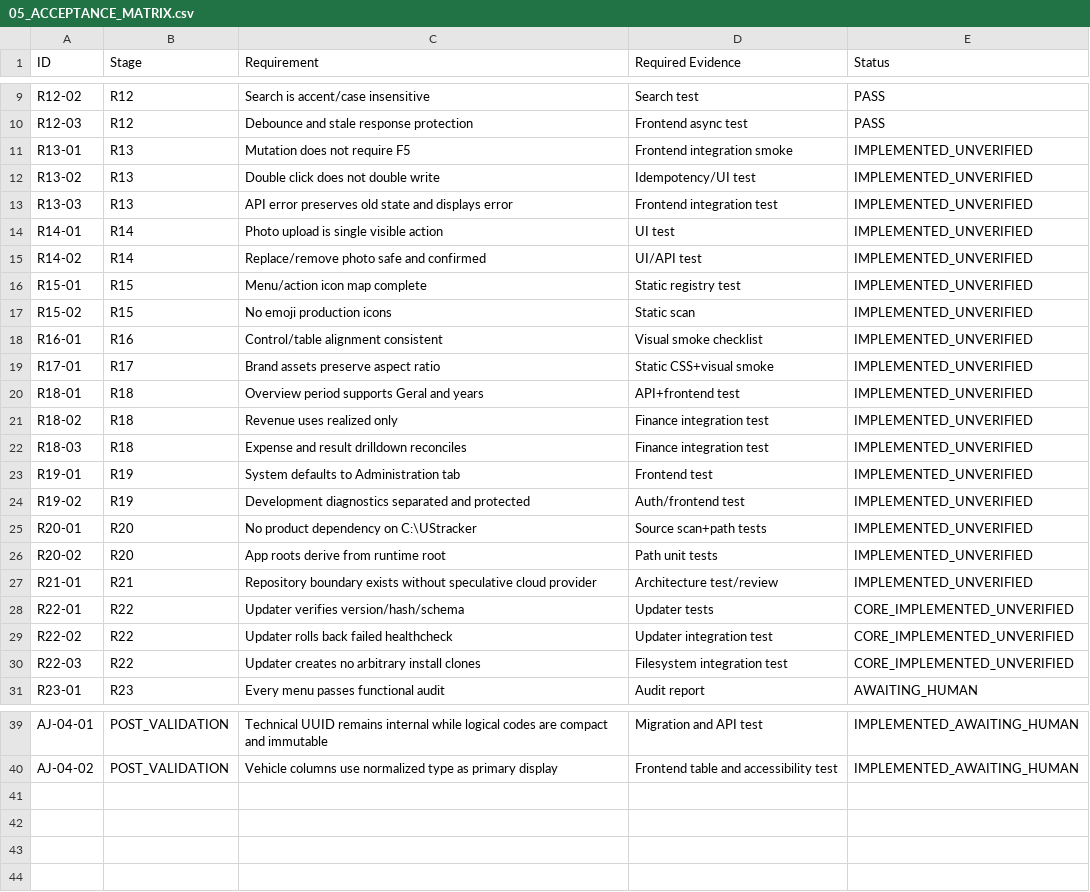
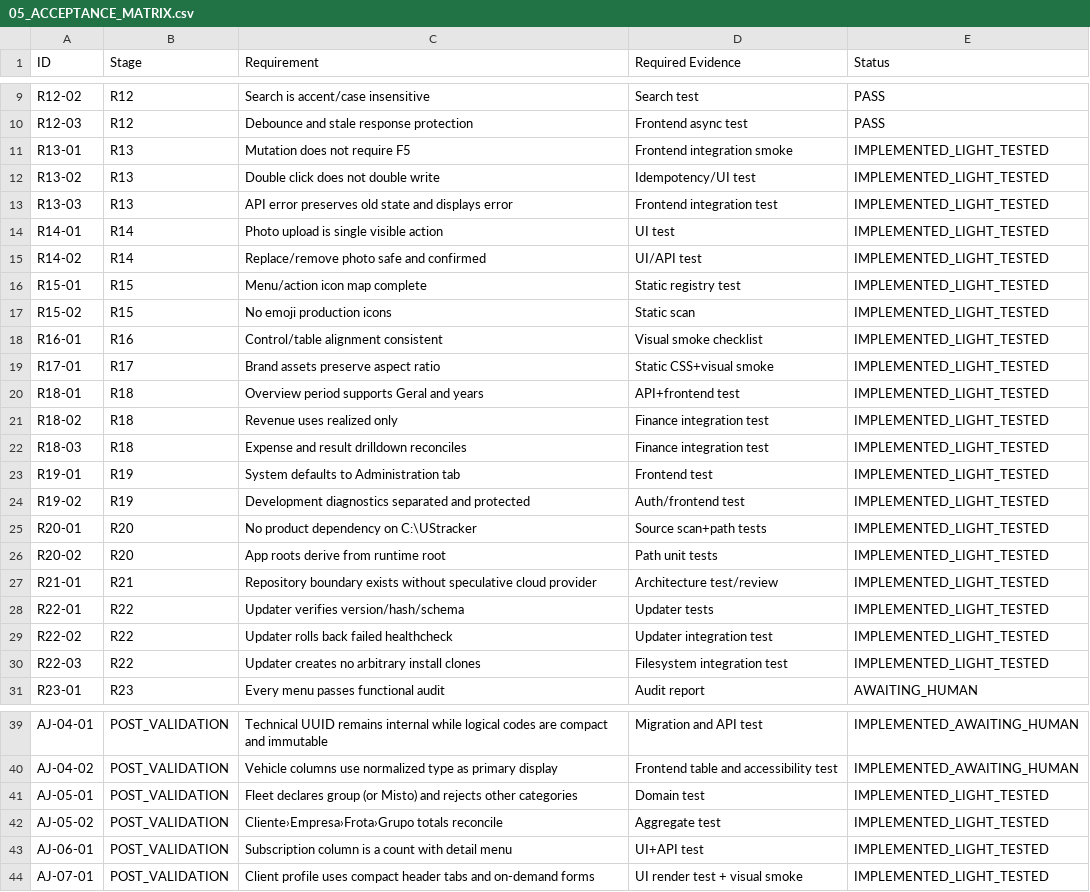
Before and after one commit to TokDev-Carlos/UStracker, a CSV file: docs/handoff/2026-10-02-codex-r11-r23/05_ACCEPTANCE_MATRIX.csv, drawn as a sheet; only a part is shown, gaps mark what is left out.

```diff
--- a/docs/handoff/2026-10-02-codex-r11-r23/05_ACCEPTANCE_MATRIX.csv
+++ b/docs/handoff/2026-10-02-codex-r11-r23/05_ACCEPTANCE_MATRIX.csv
@@ -10,22 +10,22 @@ R12-02,R12,Search is accent/case insensitive,Search test,PASS
 R12-03,R12,Debounce and stale response protection,Frontend async test,PASS
-R13-01,R13,Mutation does not require F5,Frontend integration smoke,IMPLEMENTED_UNVERIFIED
-R13-02,R13,Double click does not double write,Idempotency/UI test,IMPLEMENTED_UNVERIFIED
-R13-03,R13,API error preserves old state and displays error,Frontend integration test,IMPLEMENTED_UNVERIFIED
-R14-01,R14,Photo upload is single visible action,UI test,IMPLEMENTED_UNVERIFIED
-R14-02,R14,Replace/remove photo safe and confirmed,UI/API test,IMPLEMENTED_UNVERIFIED
-R15-01,R15,Menu/action icon map complete,Static registry test,IMPLEMENTED_UNVERIFIED
-R15-02,R15,No emoji production icons,Static scan,IMPLEMENTED_UNVERIFIED
-R16-01,R16,Control/table alignment consistent,Visual smoke checklist,IMPLEMENTED_UNVERIFIED
-R17-01,R17,Brand assets preserve aspect ratio,Static CSS+visual smoke,IMPLEMENTED_UNVERIFIED
-R18-01,R18,Overview period supports Geral and years,API+frontend test,IMPLEMENTED_UNVERIFIED
-R18-02,R18,Revenue uses realized only,Finance integration test,IMPLEMENTED_UNVERIFIED
-R18-03,R18,Expense and result drilldown reconciles,Finance integration test,IMPLEMENTED_UNVERIFIED
-R19-01,R19,System defaults to Administration tab,Frontend test,IMPLEMENTED_UNVERIFIED
-R19-02,R19,Development diagnostics separated and protected,Auth/frontend test,IMPLEMENTED_UNVERIFIED
-R20-01,R20,No product dependency on C:\UStracker,Source scan+path tests,IMPLEMENTED_UNVERIFIED
-R20-02,R20,App roots derive from runtime root,Path unit tests,IMPLEMENTED_UNVERIFIED
-R21-01,R21,Repository boundary exists without speculative cloud provider,Architecture test/review,IMPLEMENTED_UNVERIFIED
-R22-01,R22,Updater verifies version/hash/schema,Updater tests,CORE_IMPLEMENTED_UNVERIFIED
-R22-02,R22,Updater rolls back failed healthcheck,Updater integration test,CORE_IMPLEMENTED_UNVERIFIED
-R22-03,R22,Updater creates no arbitrary install clones,Filesystem integration test,CORE_IMPLEMENTED_UNVERIFIED
+R13-01,R13,Mutation does not require F5,Frontend integration smoke,IMPLEMENTED_LIGHT_TESTED
+R13-02,R13,Double click does not double write,Idempotency/UI test,IMPLEMENTED_LIGHT_TESTED
+R13-03,R13,API error preserves old state and displays error,Frontend integration test,IMPLEMENTED_LIGHT_TESTED
+R14-01,R14,Photo upload is single visible action,UI test,IMPLEMENTED_LIGHT_TESTED
+R14-02,R14,Replace/remove photo safe and confirmed,UI/API test,IMPLEMENTED_LIGHT_TESTED
+R15-01,R15,Menu/action icon map complete,Static registry test,IMPLEMENTED_LIGHT_TESTED
+R15-02,R15,No emoji production icons,Static scan,IMPLEMENTED_LIGHT_TESTED
+R16-01,R16,Control/table alignment consistent,Visual smoke checklist,IMPLEMENTED_LIGHT_TESTED
+R17-01,R17,Brand assets preserve aspect ratio,Static CSS+visual smoke,IMPLEMENTED_LIGHT_TESTED
+R18-01,R18,Overview period supports Geral and years,API+frontend test,IMPLEMENTED_LIGHT_TESTED
+R18-02,R18,Revenue uses realized only,Finance integration test,IMPLEMENTED_LIGHT_TESTED
+R18-03,R18,Expense and result drilldown reconciles,Finance integration test,IMPLEMENTED_LIGHT_TESTED
+R19-01,R19,System defaults to Administration tab,Frontend test,IMPLEMENTED_LIGHT_TESTED
+R19-02,R19,Development diagnostics separated and protected,Auth/frontend test,IMPLEMENTED_LIGHT_TESTED
+R20-01,R20,No product dependency on C:\UStracker,Source scan+path tests,IMPLEMENTED_LIGHT_TESTED
+R20-02,R20,App roots derive from runtime root,Path unit tests,IMPLEMENTED_LIGHT_TESTED
+R21-01,R21,Repository boundary exists without speculative cloud provider,Architecture test/review,IMPLEMENTED_LIGHT_TESTED
+R22-01,R22,Updater verifies version/hash/schema,Updater tests,IMPLEMENTED_LIGHT_TESTED
+R22-02,R22,Updater rolls back failed healthcheck,Updater integration test,IMPLEMENTED_LIGHT_TESTED
+R22-03,R22,Updater creates no arbitrary install clones,Filesystem integration test,IMPLEMENTED_LIGHT_TESTED
 R23-01,R23,Every menu passes functional audit,Audit report,AWAITING_HUMAN
@@ -40 +40,5 @@ AJ-04-01,POST_VALIDATION,Technical UUID remains internal while logical codes are
 AJ-04-02,POST_VALIDATION,Vehicle columns use normalized type as primary display,Frontend table and accessibility test,IMPLEMENTED_AWAITING_HUMAN
+AJ-05-01,POST_VALIDATION,Fleet declares group (or Misto) and rejects other categories,Domain test,IMPLEMENTED_LIGHT_TESTED
+AJ-05-02,POST_VALIDATION,Cliente›Empresa›Frota›Grupo totals reconcile,Aggregate test,IMPLEMENTED_LIGHT_TESTED
+AJ-06-01,POST_VALIDATION,Subscription column is a count with detail menu,UI+API test,IMPLEMENTED_LIGHT_TESTED
+AJ-07-01,POST_VALIDATION,Client profile uses compact header tabs and on-demand forms,UI render test + visual smoke,IMPLEMENTED_LIGHT_TESTED
```
Also changed, not shown: 3 other files.
